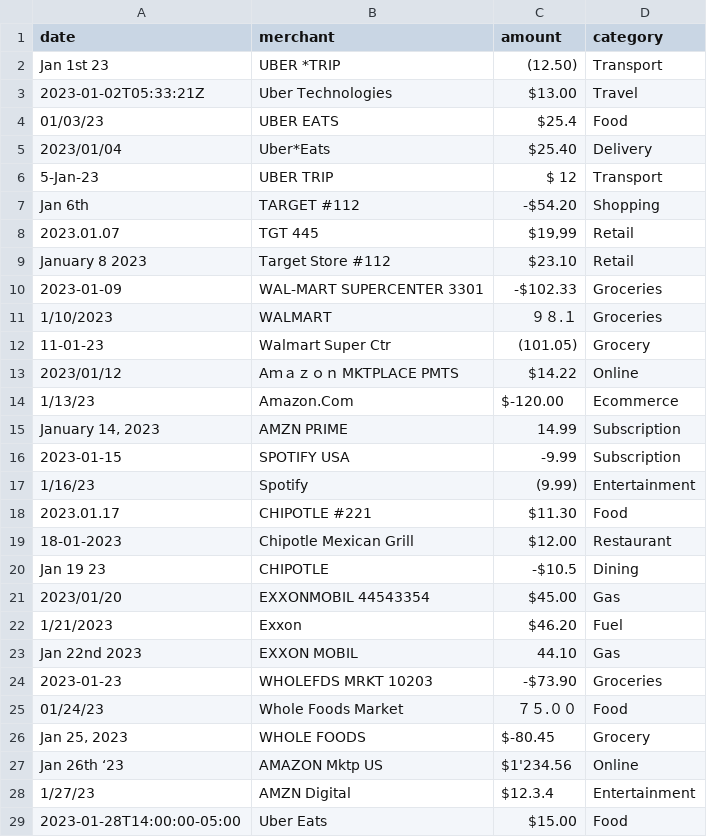
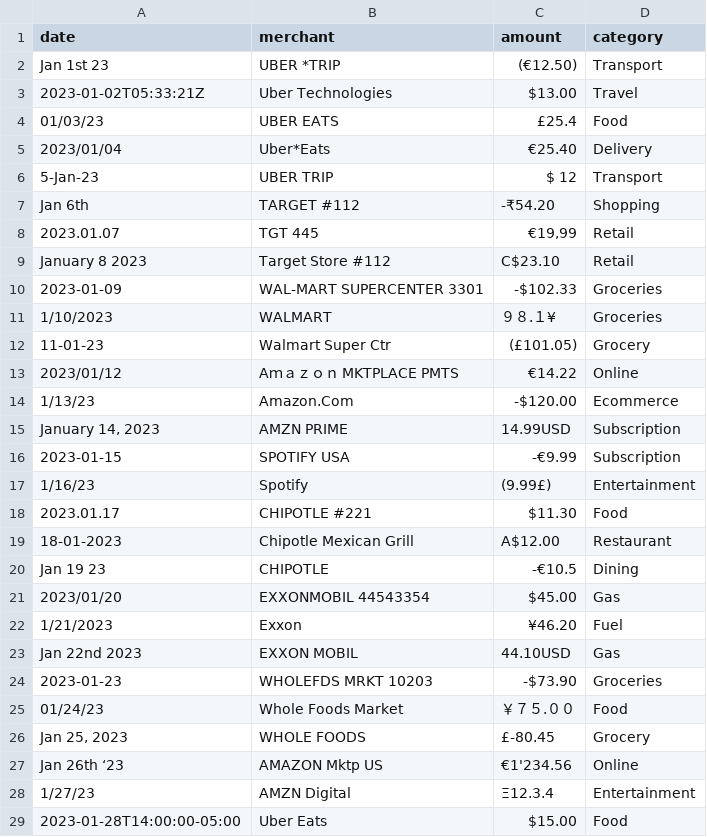
Before and after one commit to harineeshrijaa/smart-financial-parser, a CSV file: data/messy_transactions.csv, drawn as a sheet; only a part is shown; the diff covers the shown part only.

```diff
--- a/data/messy_transactions.csv
+++ b/data/messy_transactions.csv
@@ -1,29 +1,29 @@
 date,merchant,amount,category
-Jan 1st 23,UBER *TRIP,(12.50),Transport
+Jan 1st 23,UBER *TRIP,(€12.50),Transport
 2023-01-02T05:33:21Z,Uber Technologies,$13.00 ,Travel
-01/03/23,UBER EATS,  $25.4,Food
-2023/01/04,Uber*Eats, $25.40 ,Delivery
+01/03/23,UBER EATS,  £25.4,Food
+2023/01/04,Uber*Eats, €25.40 ,Delivery
 5-Jan-23,UBER TRIP ,$ 12 ,Transport
-Jan 6th, TARGET #112, -$54.20 ,Shopping
-2023.01.07,TGT 445,"$19,99",Retail
-January 8 2023,Target Store #112 , $23.10 ,Retail
+Jan 6th, TARGET #112, -₹54.20 ,Shopping
+2023.01.07,TGT 445,"€19,99",Retail
+January 8 2023,Target Store #112 , C$23.10 ,Retail
 2023-01-09, WAL-MART SUPERCENTER 3301 , -$102.33 ,Groceries
-1/10/2023,WALMART , ９８.１ ,Groceries
-11-01-23, Walmart Super Ctr,(101.05),Grocery
-2023/01/12,Aｍａｚｏｎ MKTPLACE PMTS, $14.22 ,Online
-1/13/23, Amazon.Com , $-120.00 ,Ecommerce
-"January 14, 2023",AMZN PRIME ,14.99 ,Subscription
-2023-01-15,SPOTIFY  USA ,-9.99 ,Subscription
-1/16/23, Spotify , (9.99) ,Entertainment
+1/10/2023,WALMART , ９８.１¥ ,Groceries
+11-01-23, Walmart Super Ctr,(£101.05),Grocery
+2023/01/12,Aｍａｚｏｎ MKTPLACE PMTS, €14.22 ,Online
+1/13/23, Amazon.Com , -$120.00 ,Ecommerce
+"January 14, 2023",AMZN PRIME ,14.99USD ,Subscription
+2023-01-15,SPOTIFY  USA ,-€9.99 ,Subscription
+1/16/23, Spotify , (9.99£) ,Entertainment
 2023.01.17,CHIPOTLE #221, $11.30 ,Food
-18-01-2023,Chipotle Mexican Grill ,$12.00 ,Restaurant
-Jan 19 23, CHIPOTLE , -$10.5 ,Dining
+18-01-2023,Chipotle Mexican Grill ,A$12.00 ,Restaurant
+Jan 19 23, CHIPOTLE , -€10.5 ,Dining
 2023/01/20, EXXONMOBIL 44543354 ,$45.00 ,Gas
-1/21/2023,Exxon ,$46.20 ,Fuel
-Jan 22nd 2023,EXXON MOBIL , 44.10 ,Gas
+1/21/2023,Exxon ,¥46.20 ,Fuel
+Jan 22nd 2023,EXXON MOBIL , 44.10USD ,Gas
 2023-01-23,WHOLEFDS MRKT 10203, -$73.90 ,Groceries
-01/24/23,Whole Foods Market , ７５.００ ,Food
-"Jan 25, 2023", WHOLE FOODS ,$-80.45 ,Grocery
-Jan 26th ‘23,AMAZON Mktp US, $1'234.56 ,Online
-1/27/23,AMZN Digital ,$12.3.4 ,Entertainment
+01/24/23,Whole Foods Market ,  ￥７５.００ ,Food
+"Jan 25, 2023", WHOLE FOODS ,£-80.45 ,Grocery
+Jan 26th ‘23,AMAZON Mktp US, €1'234.56 ,Online
+1/27/23,AMZN Digital ,Ξ12.3.4 ,Entertainment
 2023-01-28T14:00:00-05:00,Uber Eats,$15.00 ,Food
```
Also changed, not shown: 7 edited cells elsewhere in this file, 12 other files.
